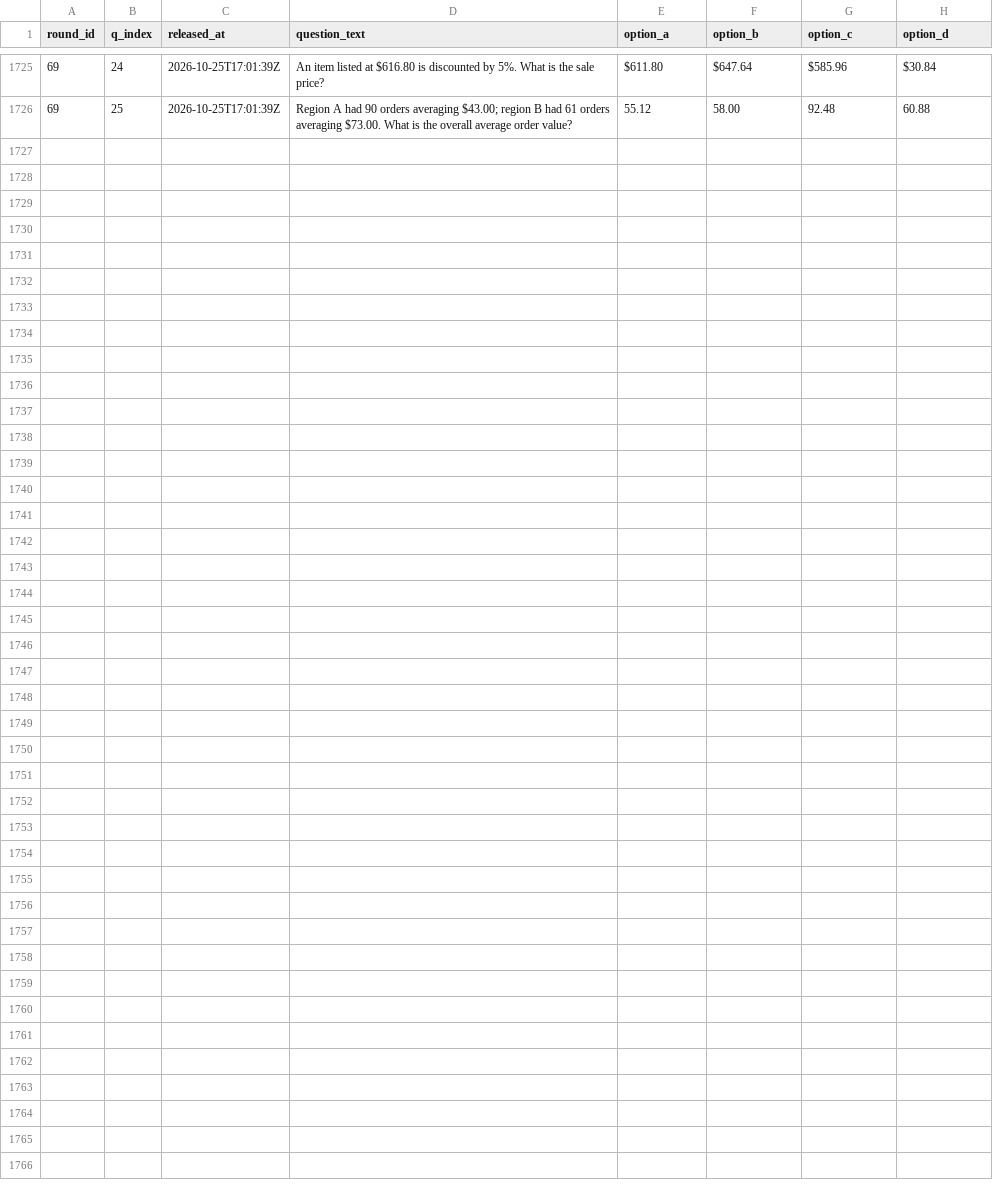
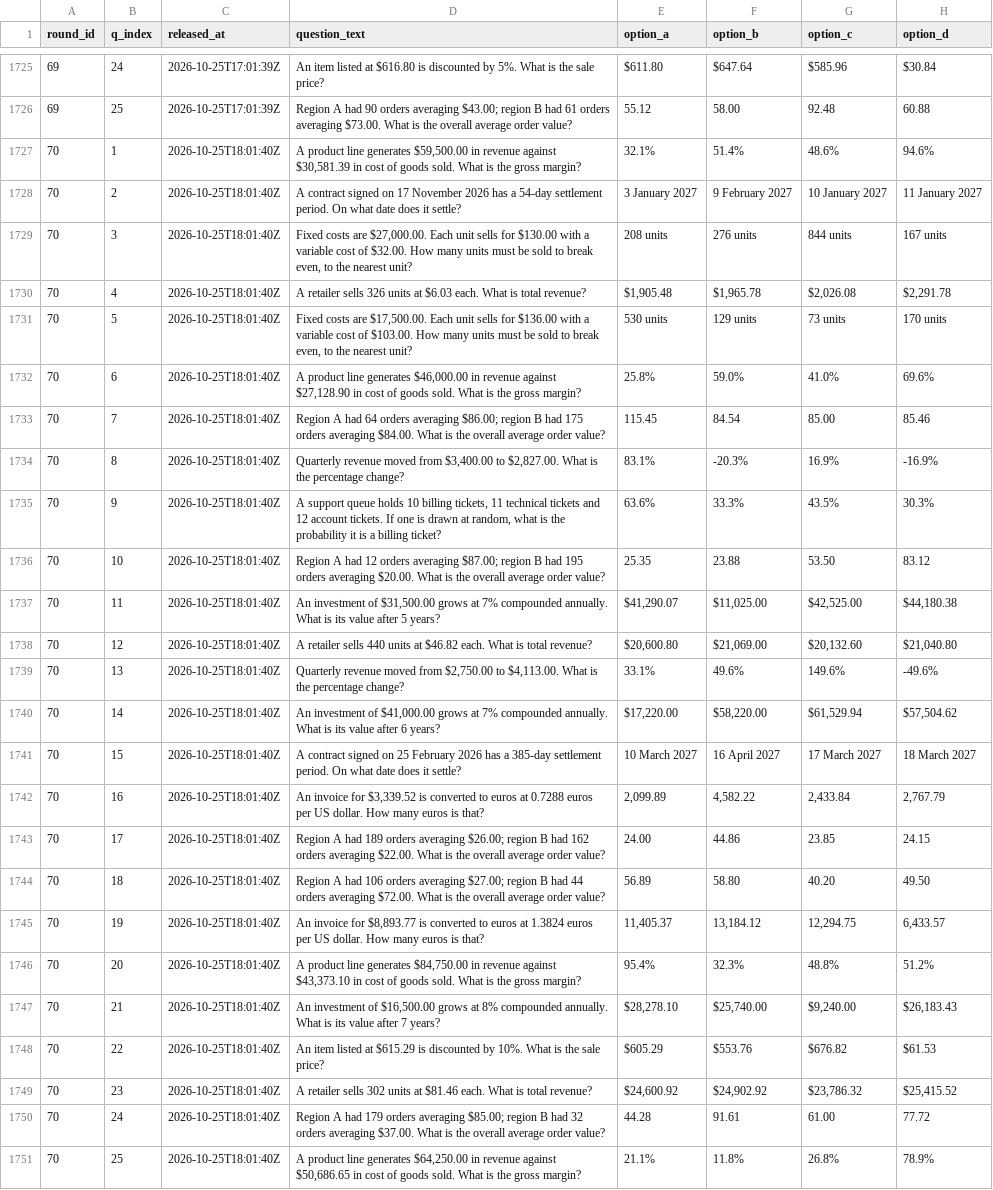
Before and after one commit to FaisalXL/dso429-hourly-quiz-2, a CSV file: questions.csv, drawn as a sheet; only a part is shown, gaps mark what is left out.

Commit message:
Release: 2026-10-25T18:01Z

```diff
--- a/questions.csv
+++ b/questions.csv
@@ -1726 +1726,26 @@ round_id,q_index,released_at,question_text,option_a,option_b,option_c,option_d
 69,25,2026-10-25T17:01:39Z,Region A had 90 orders averaging $43.00; region B had 61 orders averaging $73.00. What is the overall average order value?,55.12,58.00,92.48,60.88
+70,1,2026-10-25T18:01:40Z,"A product line generates $59,500.00 in revenue against $30,581.39 in cost of goods sold. What is the gross margin?",32.1%,51.4%,48.6%,94.6%
+70,2,2026-10-25T18:01:40Z,A contract signed on 17 November 2026 has a 54-day settlement period. On what date does it settle?,3 January 2027,9 February 2027,10 January 2027,11 January 2027
+70,3,2026-10-25T18:01:40Z,"Fixed costs are $27,000.00. Each unit sells for $130.00 with a variable cost of $32.00. How many units must be sold to break even, to the nearest unit?",208 units,276 units,844 units,167 units
+70,4,2026-10-25T18:01:40Z,A retailer sells 326 units at $6.03 each. What is total revenue?,"$1,905.48","$1,965.78","$2,026.08","$2,291.78"
+70,5,2026-10-25T18:01:40Z,"Fixed costs are $17,500.00. Each unit sells for $136.00 with a variable cost of $103.00. How many units must be sold to break even, to the nearest unit?",530 units,129 units,73 units,170 units
+70,6,2026-10-25T18:01:40Z,"A product line generates $46,000.00 in revenue against $27,128.90 in cost of goods sold. What is the gross margin?",25.8%,59.0%,41.0%,69.6%
+70,7,2026-10-25T18:01:40Z,Region A had 64 orders averaging $86.00; region B had 175 orders averaging $84.00. What is the overall average order value?,115.45,84.54,85.00,85.46
+70,8,2026-10-25T18:01:40Z,"Quarterly revenue moved from $3,400.00 to $2,827.00. What is the percentage change?",83.1%,-20.3%,16.9%,-16.9%
+70,9,2026-10-25T18:01:40Z,"A support queue holds 10 billing tickets, 11 technical tickets and 12 account tickets. If one is drawn at random, what is the probability it is a billing ticket?",63.6%,33.3%,43.5%,30.3%
+70,10,2026-10-25T18:01:40Z,Region A had 12 orders averaging $87.00; region B had 195 orders averaging $20.00. What is the overall average order value?,25.35,23.88,53.50,83.12
+70,11,2026-10-25T18:01:40Z,"An investment of $31,500.00 grows at 7% compounded annually. What is its value after 5 years?","$41,290.07","$11,025.00","$42,525.00","$44,180.38"
+70,12,2026-10-25T18:01:40Z,A retailer sells 440 units at $46.82 each. What is total revenue?,"$20,600.80","$21,069.00","$20,132.60","$21,040.80"
+70,13,2026-10-25T18:01:40Z,"Quarterly revenue moved from $2,750.00 to $4,113.00. What is the percentage change?",33.1%,49.6%,149.6%,-49.6%
+70,14,2026-10-25T18:01:40Z,"An investment of $41,000.00 grows at 7% compounded annually. What is its value after 6 years?","$17,220.00","$58,220.00","$61,529.94","$57,504.62"
+70,15,2026-10-25T18:01:40Z,A contract signed on 25 February 2026 has a 385-day settlement period. On what date does it settle?,10 March 2027,16 April 2027,17 March 2027,18 March 2027
+70,16,2026-10-25T18:01:40Z,"An invoice for $3,339.52 is converted to euros at 0.7288 euros per US dollar. How many euros is that?","2,099.89","4,582.22","2,433.84","2,767.79"
+70,17,2026-10-25T18:01:40Z,Region A had 189 orders averaging $26.00; region B had 162 orders averaging $22.00. What is the overall average order value?,24.00,44.86,23.85,24.15
+70,18,2026-10-25T18:01:40Z,Region A had 106 orders averaging $27.00; region B had 44 orders averaging $72.00. What is the overall average order value?,56.89,58.80,40.20,49.50
+70,19,2026-10-25T18:01:40Z,"An invoice for $8,893.77 is converted to euros at 1.3824 euros per US dollar. How many euros is that?","11,405.37","13,184.12","12,294.75","6,433.57"
+70,20,2026-10-25T18:01:40Z,"A product line generates $84,750.00 in revenue against $43,373.10 in cost of goods sold. What is the gross margin?",95.4%,32.3%,48.8%,51.2%
+70,21,2026-10-25T18:01:40Z,"An investment of $16,500.00 grows at 8% compounded annually. What is its value after 7 years?","$28,278.10","$25,740.00","$9,240.00","$26,183.43"
+70,22,2026-10-25T18:01:40Z,An item listed at $615.29 is discounted by 10%. What is the sale price?,$605.29,$553.76,$676.82,$61.53
+70,23,2026-10-25T18:01:40Z,A retailer sells 302 units at $81.46 each. What is total revenue?,"$24,600.92","$24,902.92","$23,786.32","$25,415.52"
+70,24,2026-10-25T18:01:40Z,Region A had 179 orders averaging $85.00; region B had 32 orders averaging $37.00. What is the overall average order value?,44.28,91.61,61.00,77.72
+70,25,2026-10-25T18:01:40Z,"A product line generates $64,250.00 in revenue against $50,686.65 in cost of goods sold. What is the gross margin?",21.1%,11.8%,26.8%,78.9%
```
